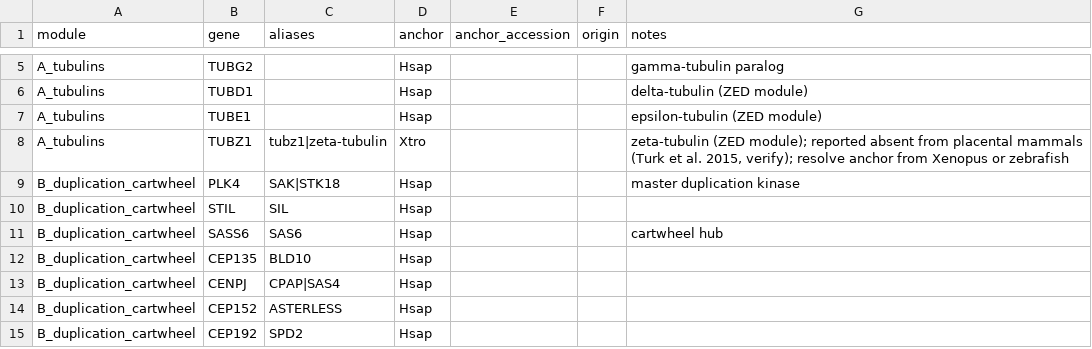
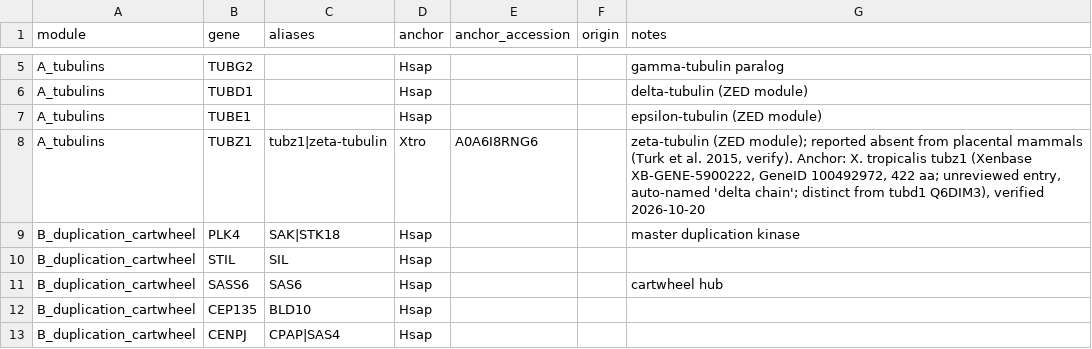
Before and after one commit to tpstearns/oikopleura-centrosome-cilium, a TSV file: config/gene_modules.tsv, drawn as a sheet; only a part is shown, gaps mark what is left out; the shorter side is filled out with more unchanged rows.

```diff
--- a/config/gene_modules.tsv
+++ b/config/gene_modules.tsv
@@ -7,3 +7,3 @@ A_tubulins	TUBD1		Hsap			delta-tubulin (ZED module)
 A_tubulins	TUBE1		Hsap			epsilon-tubulin (ZED module)
-A_tubulins	TUBZ1	tubz1|zeta-tubulin	Xtro			zeta-tubulin (ZED module); reported absent from placental mammals (Turk et al. 2015, verify); resolve anchor from Xenopus or zebrafish
+A_tubulins	TUBZ1	tubz1|zeta-tubulin	Xtro	A0A6I8RNG6		zeta-tubulin (ZED module); reported absent from placental mammals (Turk et al. 2015, verify). Anchor: X. tropicalis tubz1 (Xenbase XB-GENE-5900222, GeneID 100492972, 422 aa; unreviewed entry, auto-named 'delta chain'; distinct from tubd1 Q6DIM3), verified 2026-10-20
 B_duplication_cartwheel	PLK4	SAK|STK18	Hsap			master duplication kinase
```
Also changed, not shown: 2 other files.
